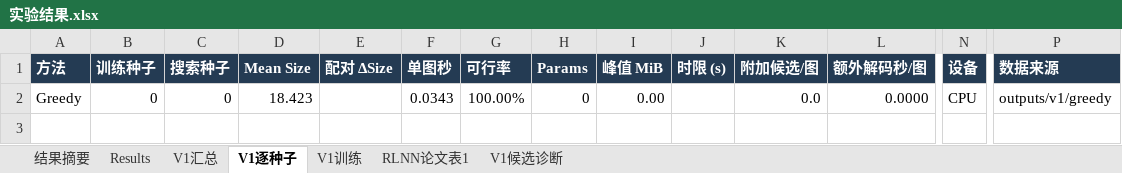
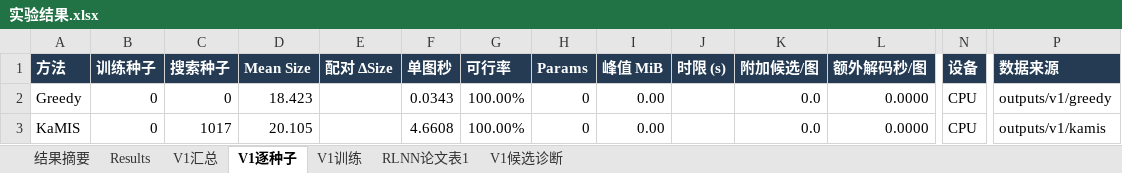
Before and after one commit to YuqiWang-code/RLNN_lab, an Excel workbook: docs/实验结果.xlsx, sheet V1逐种子, drawn as a sheet; only a part is shown, gaps mark what is left out; values as stored, in another font and other column widths than the file's, no borders; rows hold the shown columns only; the diff names each change by its address in the sheet, - before the commit and + after, or states it on an @@ line.

```diff
--- a/docs/实验结果.xlsx (sheet V1逐种子)
+++ b/docs/实验结果.xlsx (sheet V1逐种子)
+row 3: KaMIS | 0 | 1017 | 20.105 |  | 4.6608 | 100.00% | 0 | 0.00 |  | 0.0 | 0.0000 | CPU | outputs/v1/kamis
```
Also changed, not shown: sheet V1汇总, 3 other files.
